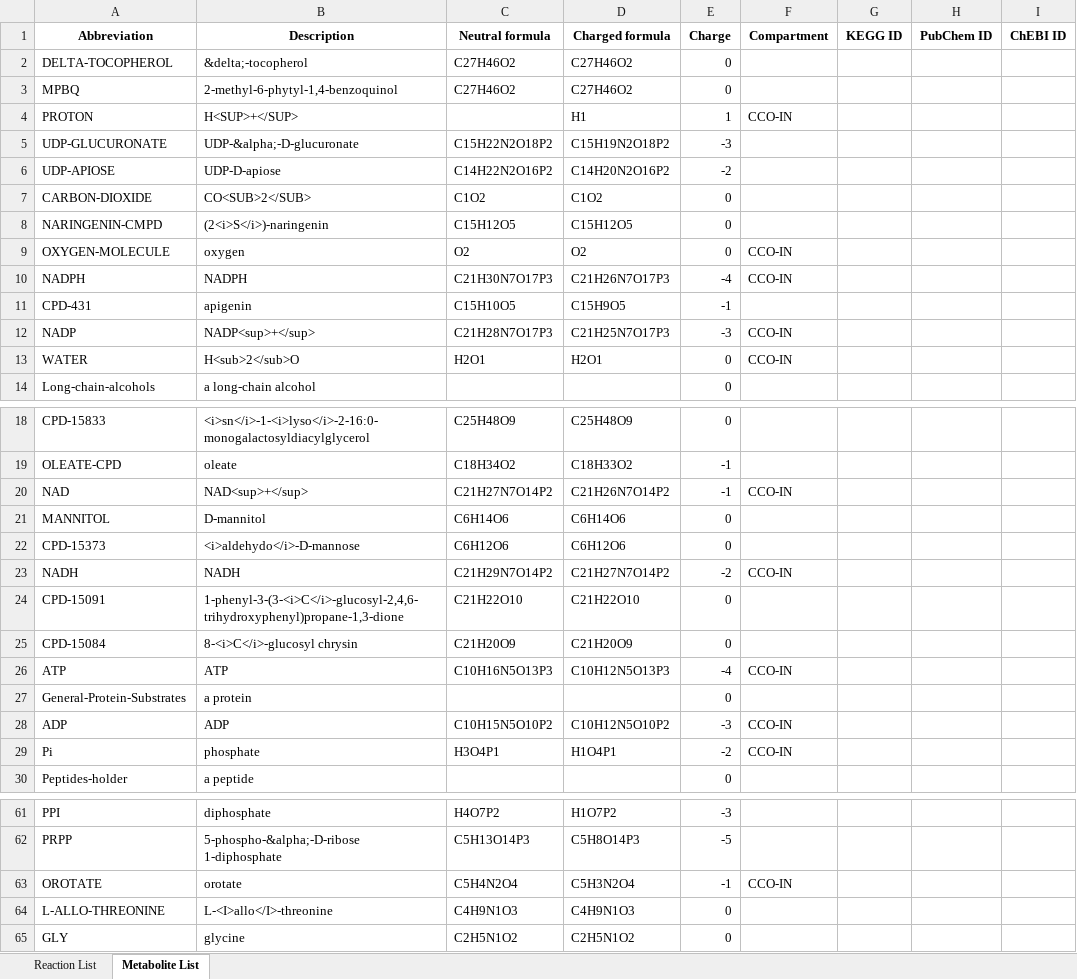
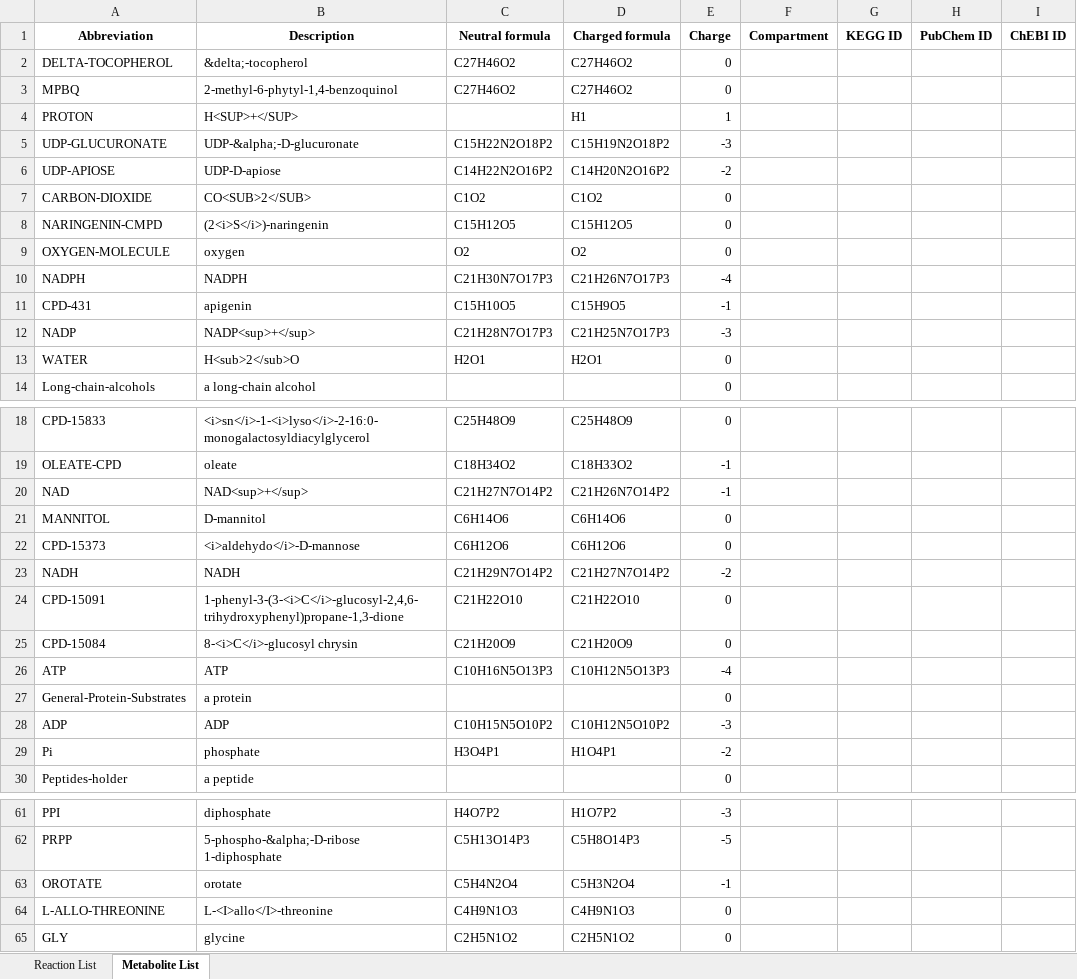
Before and after one commit to mauriceccy/scobra, an Excel workbook: export_excel.xlsx, sheet Metabolite List, drawn as a sheet; only a part is shown, gaps mark what is left out; values as stored, in another font and other column widths than the file's, no borders; the diff covers the shown part only; the diff names each change by its address in the sheet, - before the commit and + after, or states it on an @@ line.

```diff
--- a/export_excel.xlsx (sheet Metabolite List)
+++ b/export_excel.xlsx (sheet Metabolite List)
-F4 (Compartment): CCO-IN
+F4 (Compartment): (empty)
-F9:F10 (Compartment): CCO-IN
+F9:F10 (Compartment): (empty)
-F12:F13 (Compartment): CCO-IN
+F12:F13 (Compartment): (empty)
-F20 (Compartment): CCO-IN
+F20 (Compartment): (empty)
-F23 (Compartment): CCO-IN
+F23 (Compartment): (empty)
-F26 (Compartment): CCO-IN
+F26 (Compartment): (empty)
-F28:F29 (Compartment): CCO-IN
+F28:F29 (Compartment): (empty)
-F63 (Compartment): CCO-IN
+F63 (Compartment): (empty)
```
Also changed, not shown: 88 edited cells elsewhere in this sheet, sheet Reaction List, 5 other files.
